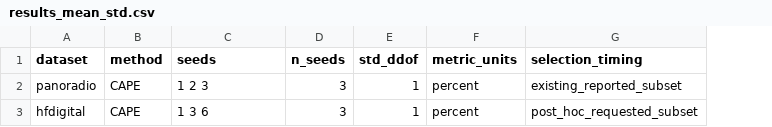
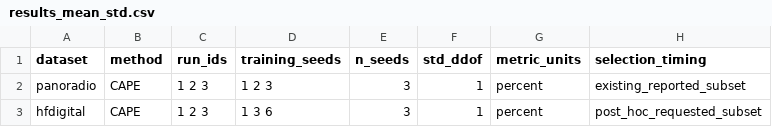
Before and after one commit to LJW-C/CAPE, a CSV file: results/results_mean_std.csv, drawn as a sheet; only a part is shown; addresses are those after the commit; the diff names each change by its address in the sheet, - before the commit and + after, or states it on an @@ line.

```diff
--- a/results/results_mean_std.csv
+++ b/results/results_mean_std.csv
+column C (run_ids), rows 2-3: 1 2 3 | 1 2 3
-D1: seeds
+D1: training_seeds
```
Also changed, not shown: results/hfdigital/perturbations_seed1.csv, results/hfdigital/perturbations_seed3.csv, 20 other files.
